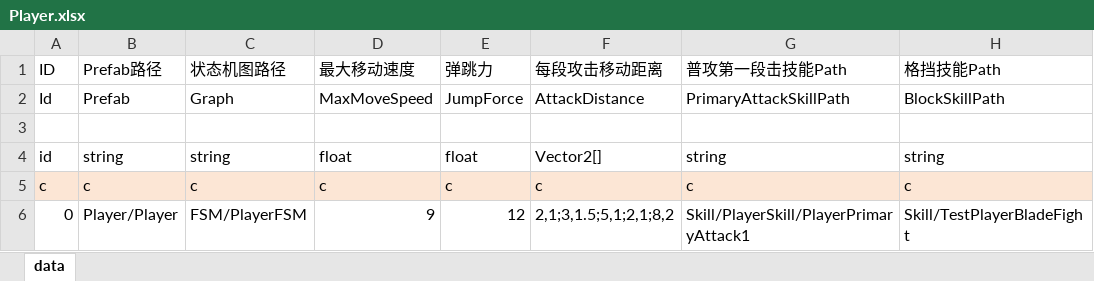
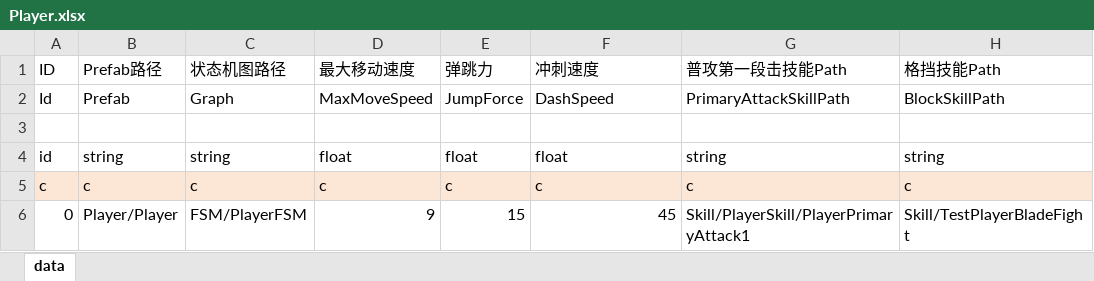
Before and after one commit to HaokunDong/Unity-CyberMaster, an Excel workbook: Other/Config/Excel/Player.xlsx, sheet data, drawn as a sheet; values as stored, in another font and other column widths than the file's, no borders; the diff names each change by its address in the sheet, - before the commit and + after, or states it on an @@ line.

```diff
--- a/Other/Config/Excel/Player.xlsx (sheet data)
+++ b/Other/Config/Excel/Player.xlsx (sheet data)
-F1: 每段攻击移动距离
+F1: 冲刺速度
-F2 (冲刺速度): AttackDistance
+F2 (冲刺速度): DashSpeed
-F4 (冲刺速度): Vector2[]
+F4 (冲刺速度): float
-E6 (弹跳力): 12
+E6 (弹跳力): 15
-F6 (冲刺速度): 2,1;3,1.5;5,1;2,1;8,2
+F6 (冲刺速度): 45
```
Also changed, not shown: 14 other files.
